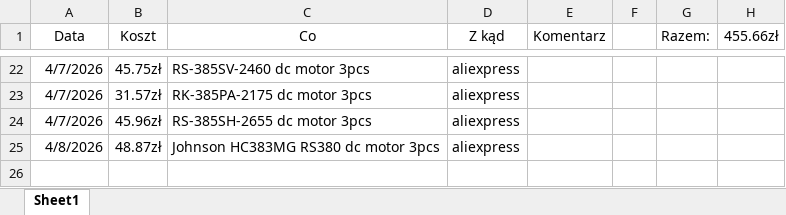
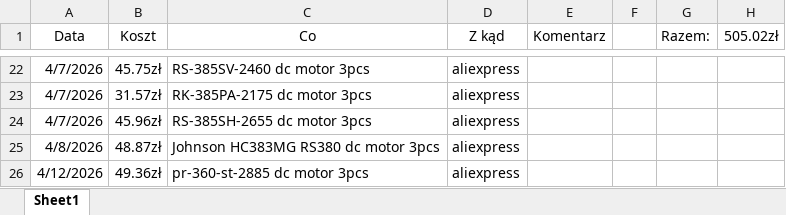
Before and after one commit to Tacot3589/evangelion-turbo, an Excel workbook: Koszta.xlsx, sheet Sheet1, drawn as a sheet; only a part is shown, gaps mark what is left out; values as stored, in another font and other column widths than the file's, no borders; table styles not drawn; the diff names each change by its address in the sheet, - before the commit and + after, or states it on an @@ line.

```diff
--- a/Koszta.xlsx (sheet Sheet1)
+++ b/Koszta.xlsx (sheet Sheet1)
-H1: 455.66zł
+H1: 505.02zł
+row 26: 4/12/2026 | 49.36zł | pr-360-st-2885 dc motor 3pcs | aliexpress
```
